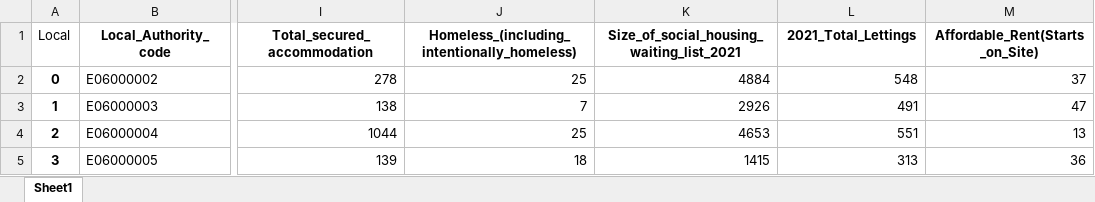
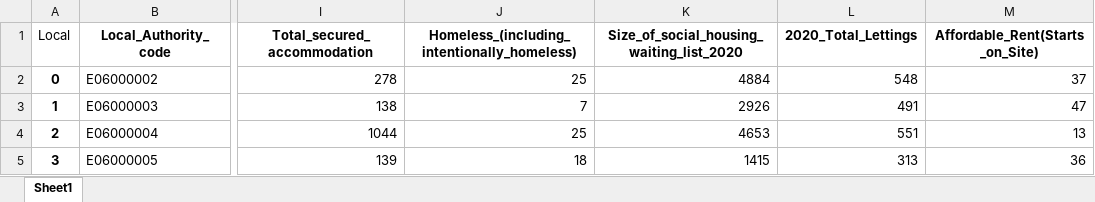
Before and after one commit to SIthodox2286/ADS_year3_project_8, an Excel workbook: Data/all_in_one_Categorical_imputed.xlsx, sheet Sheet1, drawn as a sheet; only a part is shown, gaps mark what is left out; values as stored, in another font and other column widths than the file's, no borders; the diff names each change by its address in the sheet, - before the commit and + after, or states it on an @@ line.

```diff
--- a/Data/all_in_one_Categorical_imputed.xlsx (sheet Sheet1)
+++ b/Data/all_in_one_Categorical_imputed.xlsx (sheet Sheet1)
-K1: Size_of_social_housing_waiting_list_2021
+K1: Size_of_social_housing_waiting_list_2020
-L1: 2021_Total_Lettings
+L1: 2020_Total_Lettings
```
Also changed, not shown: Data/all_in_one_Categorical_data_processed.xlsx, 14 other files.
